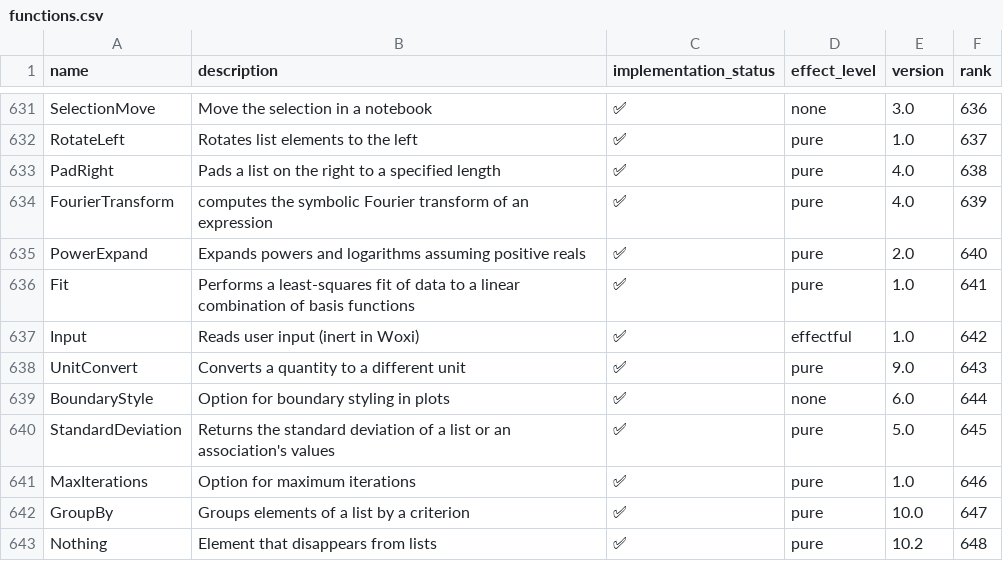
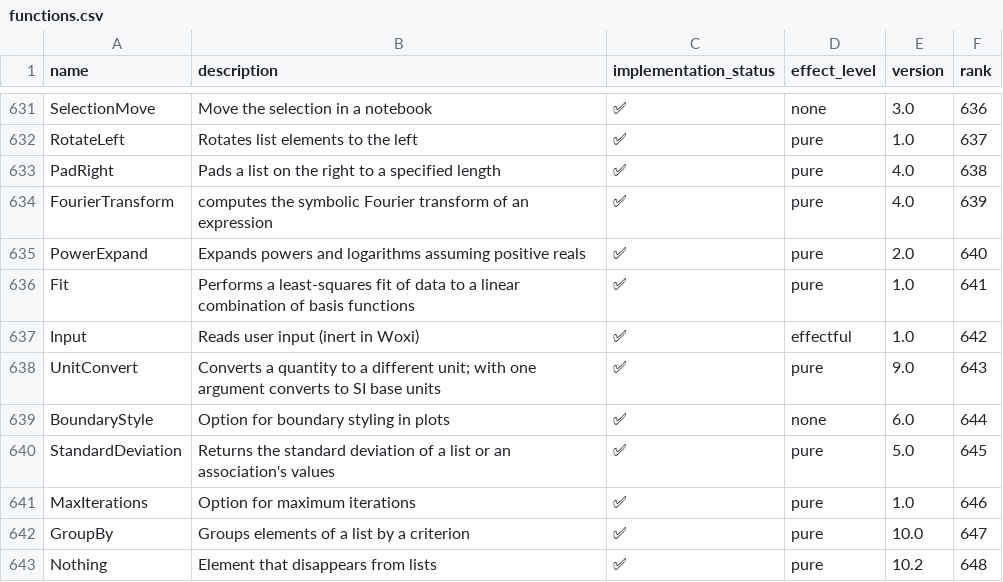
Before and after one commit to ad-si/Woxi, a CSV file: functions.csv, drawn as a sheet; only a part is shown, gaps mark what is left out.

```diff
--- a/functions.csv
+++ b/functions.csv
@@ -637,3 +637,3 @@ Fit,Performs a least-squares fit of data to a linear combination of basis functi
 Input,Reads user input (inert in Woxi),✅,effectful,1.0,642
-UnitConvert,Converts a quantity to a different unit,✅,pure,9.0,643
+UnitConvert,Converts a quantity to a different unit; with one argument converts to SI base units,✅,pure,9.0,643
 BoundaryStyle,Option for boundary styling in plots,✅,none,6.0,644
```
Also changed, not shown: 3 other files.
